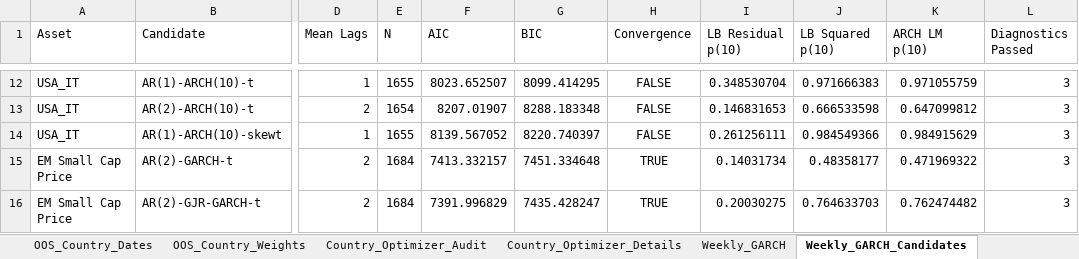
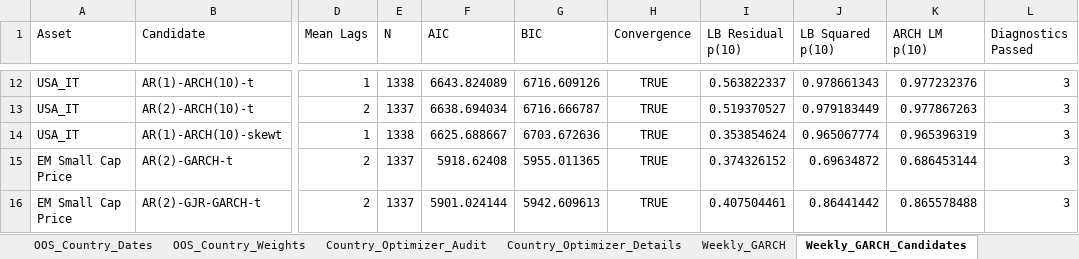
Before and after one commit to hanxu2490-lang/Globeflex-b, an Excel workbook: output/q1/module_B/B_Module_Results.xlsx, sheet Weekly_GARCH_Candidates, drawn as a sheet; only a part is shown, gaps mark what is left out; values as stored, in another font and other column widths than the file's, no borders; the diff covers the shown part only; the diff names each change by its address in the sheet, - before the commit and + after, or states it on an @@ line.

```diff
--- a/output/q1/module_B/B_Module_Results.xlsx (sheet Weekly_GARCH_Candidates)
+++ b/output/q1/module_B/B_Module_Results.xlsx (sheet Weekly_GARCH_Candidates)
-E12 (N): 1655
+E12 (N): 1338
-F12 (AIC): 8023.652507
+F12 (AIC): 6643.824089
-G12 (BIC): 8099.414295
+G12 (BIC): 6716.609126
-H12:H14 (Convergence): FALSE
+H12:H14 (Convergence): TRUE
-I12 (LB Residual p(10)): 0.348530704
+I12 (LB Residual p(10)): 0.563822337
-J12 (LB Squared p(10)): 0.971666383
+J12 (LB Squared p(10)): 0.978661343
-K12 (ARCH LM p(10)): 0.971055759
+K12 (ARCH LM p(10)): 0.977232376
-E13 (N): 1654
+E13 (N): 1337
-F13 (AIC): 8207.01907
+F13 (AIC): 6638.694034
-G13 (BIC): 8288.183348
+G13 (BIC): 6716.666787
-I13 (LB Residual p(10)): 0.146831653
+I13 (LB Residual p(10)): 0.519370527
-J13 (LB Squared p(10)): 0.666533598
+J13 (LB Squared p(10)): 0.979183449
-K13 (ARCH LM p(10)): 0.647099812
+K13 (ARCH LM p(10)): 0.977867263
-E14 (N): 1655
+E14 (N): 1338
-F14 (AIC): 8139.567052
+F14 (AIC): 6625.688667
-G14 (BIC): 8220.740397
+G14 (BIC): 6703.672636
-I14 (LB Residual p(10)): 0.261256111
+I14 (LB Residual p(10)): 0.353854624
-J14 (LB Squared p(10)): 0.984549366
+J14 (LB Squared p(10)): 0.965067774
-K14 (ARCH LM p(10)): 0.984915629
+K14 (ARCH LM p(10)): 0.965396319
-E15:E16 (N): 1684
+E15:E16 (N): 1337
-F15 (AIC): 7413.332157
+F15 (AIC): 5918.62408
-G15 (BIC): 7451.334648
+G15 (BIC): 5955.011365
-I15 (LB Residual p(10)): 0.14031734
+I15 (LB Residual p(10)): 0.374326152
-J15 (LB Squared p(10)): 0.48358177
+J15 (LB Squared p(10)): 0.69634872
-K15 (ARCH LM p(10)): 0.471969322
+K15 (ARCH LM p(10)): 0.686453144
-F16 (AIC): 7391.996829
+F16 (AIC): 5901.024144
-G16 (BIC): 7435.428247
+G16 (BIC): 5942.609613
-I16 (LB Residual p(10)): 0.20030275
+I16 (LB Residual p(10)): 0.407504461
-J16 (LB Squared p(10)): 0.764633703
+J16 (LB Squared p(10)): 0.86441442
-K16 (ARCH LM p(10)): 0.762474482
+K16 (ARCH LM p(10)): 0.865578488
```
Also changed, not shown: 72 edited cells elsewhere in this sheet, sheet Weekly_DCC_Cap_Sensitivity, sheet Weekly_GARCH, sheet Weekly_DCC_Params, output/q1/module_C/module_C_results_v2.xlsx, 6 other files.
